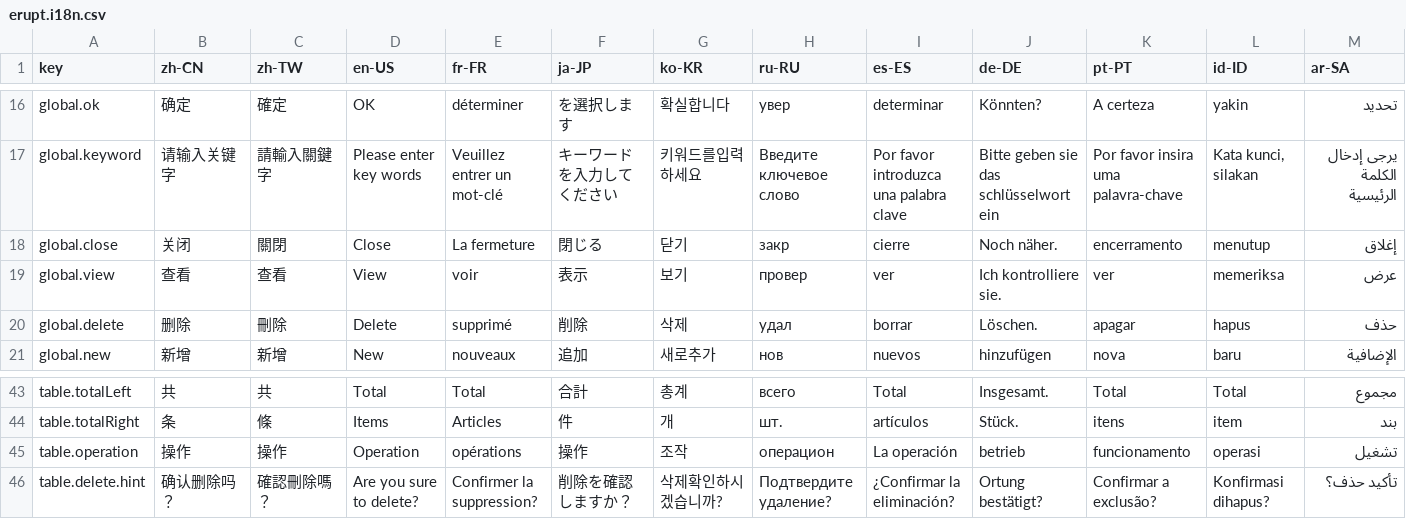
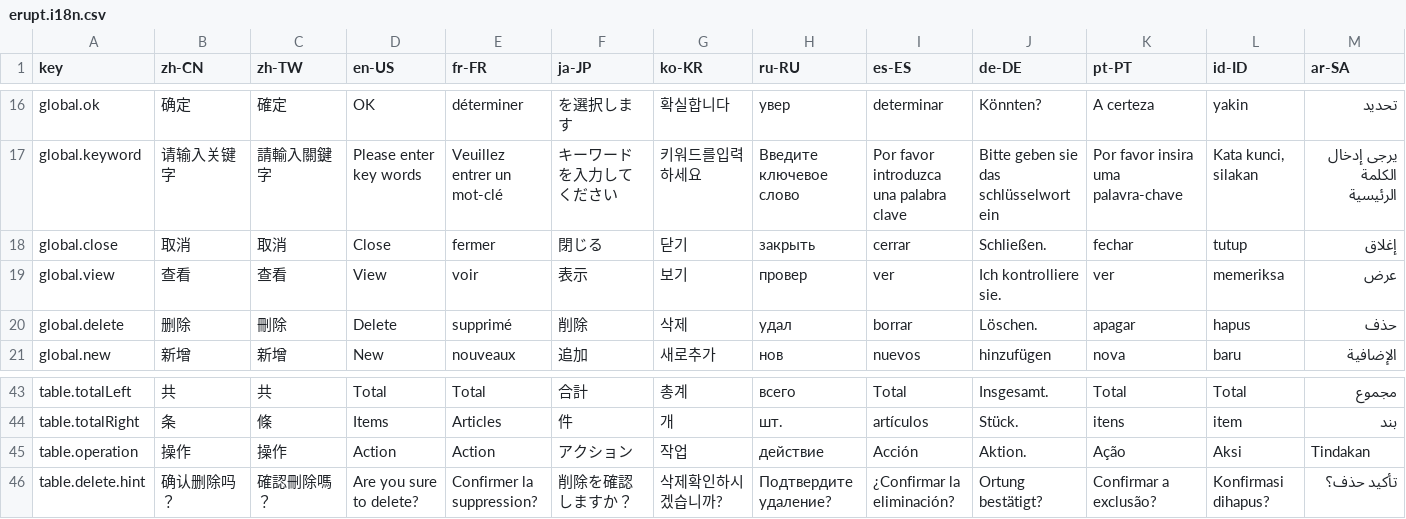
Before and after one commit to erupts/erupt-web, a CSV file: src/erupt.i18n.csv, drawn as a sheet; only a part is shown, gaps mark what is left out; the diff covers the shown part only; the diff names each change by its address in the sheet, - before the commit and + after, or states it on an @@ line.

Commit message:
total i18n

```diff
--- a/src/erupt.i18n.csv
+++ b/src/erupt.i18n.csv
-B18 (zh-CN): 关闭
+B18 (zh-CN): 取消
-C18 (zh-TW): 關閉
+C18 (zh-TW): 取消
-E18 (fr-FR): La fermeture
+E18 (fr-FR): fermer
-H18 (ru-RU): закр
+H18 (ru-RU): закрыть
-I18 (es-ES): cierre
+I18 (es-ES): cerrar
-J18 (de-DE): Noch näher.
+J18 (de-DE): Schließen.
-K18 (pt-PT): encerramento
+K18 (pt-PT): fechar
-L18 (id-ID): menutup
+L18 (id-ID): tutup
-D45 (en-US): Operation
+D45 (en-US): Action
-E45 (fr-FR): opérations
+E45 (fr-FR): Action
-F45 (ja-JP): 操作
+F45 (ja-JP): アクション
-G45 (ko-KR): 조작
+G45 (ko-KR): 작업
-H45 (ru-RU): операцион
+H45 (ru-RU): действие
-I45 (es-ES): La operación
+I45 (es-ES): Acción
-J45 (de-DE): betrieb
+J45 (de-DE): Aktion.
-K45 (pt-PT): funcionamento
+K45 (pt-PT): Ação
-L45 (id-ID): operasi
+L45 (id-ID): Aksi
-M45 (ar-SA): تشغيل
+M45 (ar-SA): Tindakan
```
Also changed, not shown: 1 edited cell elsewhere in this file.
